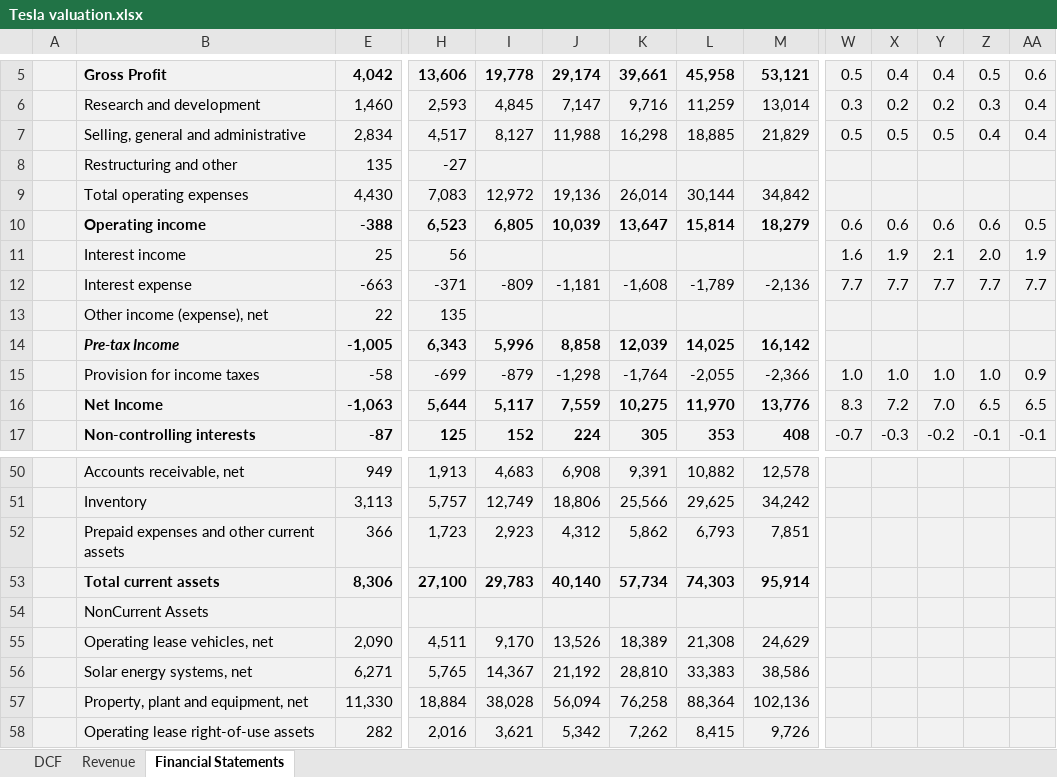
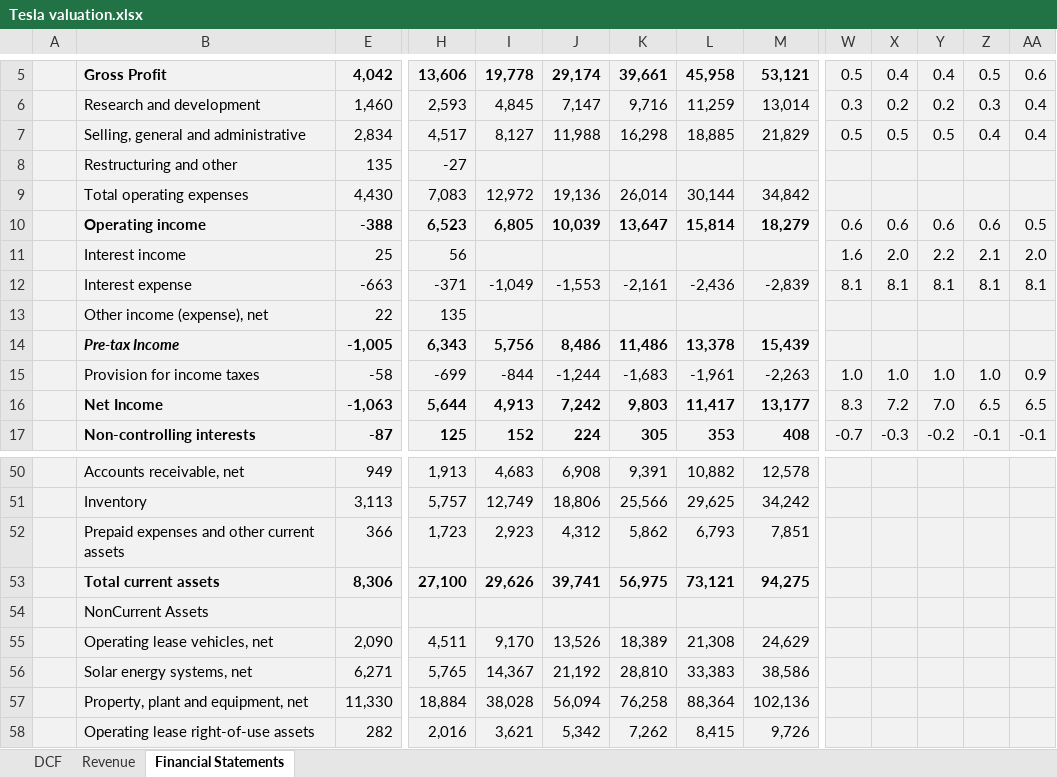
Before and after one commit to vkinvest/DCF-Valuation, an Excel workbook: Tesla valuation.xlsx, sheet Financial Statements, drawn as a sheet; only a part is shown, gaps mark what is left out; values as stored, in another font and other column widths than the file's, no borders; charts and pictures and conditional formats not drawn; the diff covers the shown part only; the diff names each change by its address in the sheet, - before the commit and + after, or states it on an @@ line.

```diff
--- a/Tesla valuation.xlsx (sheet Financial Statements)
+++ b/Tesla valuation.xlsx (sheet Financial Statements)
-X11: 1.9
+X11: 2.0
-Y11: 2.1
+Y11: 2.2
-Z11: 2.0
+Z11: 2.1
-AA11: 1.9
+AA11: 2.0
-I12: -809
+I12: -1,049
-J12: -1,181
+J12: -1,553
-K12: -1,608
+K12: -2,161
-L12: -1,789
+L12: -2,436
-M12: -2,136
+M12: -2,839
-W12: 7.7
+W12: 8.1
-X12: 7.7
+X12: 8.1
-Y12: 7.7
+Y12: 8.1
-Z12: 7.7
+Z12: 8.1
-AA12: 7.7
+AA12: 8.1
-I14: 5,996
+I14: 5,756
-J14: 8,858
+J14: 8,486
-K14: 12,039
+K14: 11,486
-L14: 14,025
+L14: 13,378
-M14: 16,142
+M14: 15,439
-I15: -879
+I15: -844
-J15: -1,298
+J15: -1,244
-K15: -1,764
+K15: -1,683
-L15: -2,055
+L15: -1,961
-M15: -2,366
+M15: -2,263
-I16: 5,117
+I16: 4,913
-J16: 7,559
+J16: 7,242
-K16: 10,275
+K16: 9,803
-L16: 11,970
+L16: 11,417
-M16: 13,776
+M16: 13,177
-I53: 29,783
+I53: 29,626
-J53: 40,140
+J53: 39,741
-K53: 57,734
+K53: 56,975
-L53: 74,303
+L53: 73,121
-M53: 95,914
+M53: 94,275
```
Also changed, not shown: 1 added row, 1 removed row and 91 edited cells elsewhere in this sheet, sheet DCF, 1 other file.
